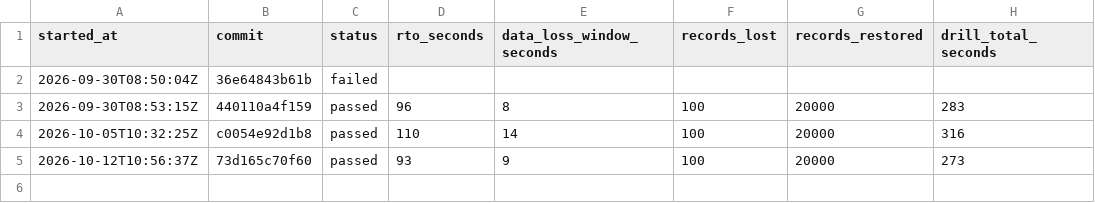
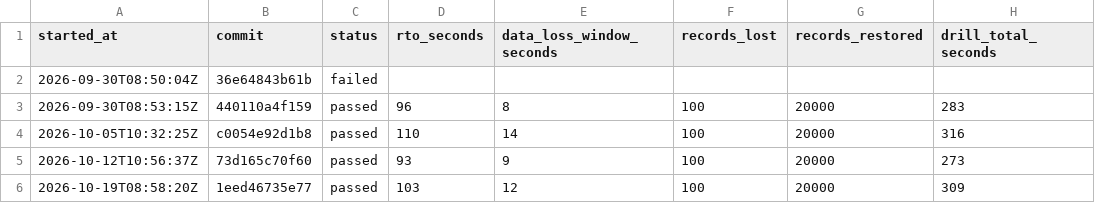
Before and after one commit to SivaNagaKalyan/phoenix-drill, a CSV file: results/history.csv, drawn as a sheet; the diff names each change by its address in the sheet, - before the commit and + after, or states it on an @@ line.

```diff
--- a/results/history.csv
+++ b/results/history.csv
+row 6: 2026-10-19T08:58:20Z | 1eed46735e77 | passed | 103 | 12 | 100 | 20000 | 309
```
Also changed, not shown: 1 other file.
